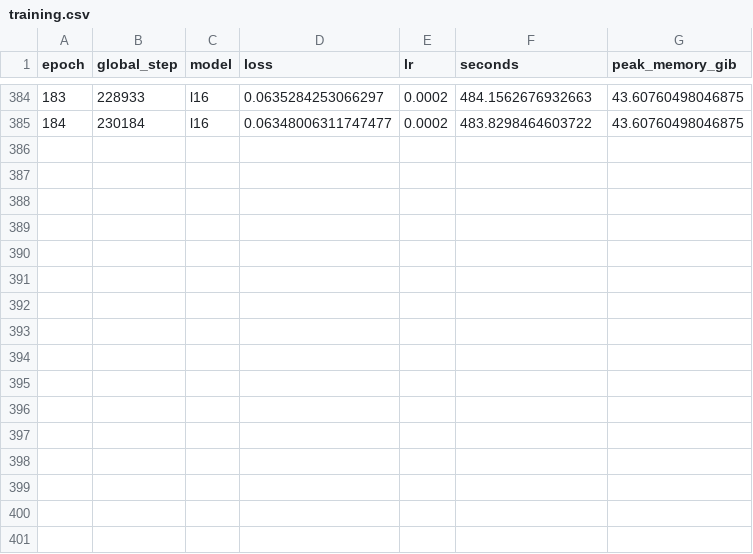
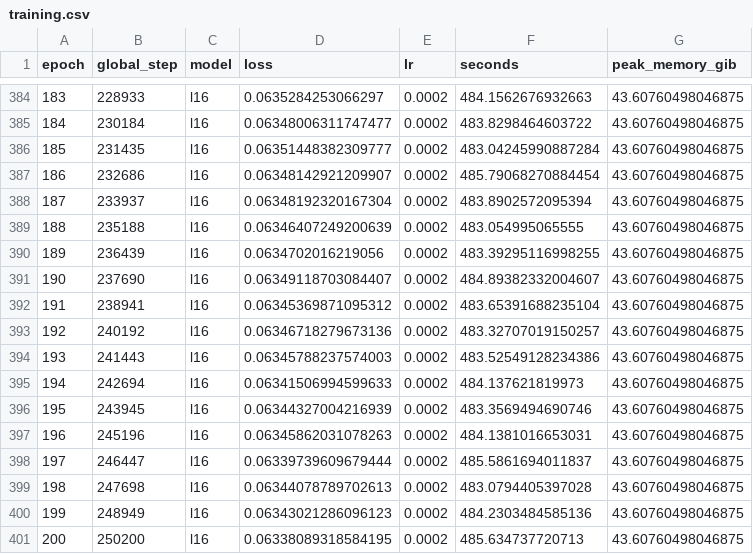
Before and after one commit to Yulongggggg/Reproduce_JIT, a CSV file: reports/training.csv, drawn as a sheet; only a part is shown, gaps mark what is left out; the diff names each change by its address in the sheet, - before the commit and + after, or states it on an @@ line.

```diff
--- a/reports/training.csv
+++ b/reports/training.csv
+row 386: 185 | 231435 | l16 | 0.06351448382309777 | 0.0002 | 483.04245990887284 | 43.60760498046875
+row 387: 186 | 232686 | l16 | 0.06348142921209907 | 0.0002 | 485.79068270884454 | 43.60760498046875
+row 388: 187 | 233937 | l16 | 0.06348192320167304 | 0.0002 | 483.8902572095394 | 43.60760498046875
+row 389: 188 | 235188 | l16 | 0.06346407249200639 | 0.0002 | 483.054995065555 | 43.60760498046875
+row 390: 189 | 236439 | l16 | 0.0634702016219056 | 0.0002 | 483.39295116998255 | 43.60760498046875
+row 391: 190 | 237690 | l16 | 0.06349118703084407 | 0.0002 | 484.89382332004607 | 43.60760498046875
+row 392: 191 | 238941 | l16 | 0.06345369871095312 | 0.0002 | 483.65391688235104 | 43.60760498046875
+row 393: 192 | 240192 | l16 | 0.06346718279673136 | 0.0002 | 483.32707019150257 | 43.60760498046875
+row 394: 193 | 241443 | l16 | 0.06345788237574003 | 0.0002 | 483.52549128234386 | 43.60760498046875
+row 395: 194 | 242694 | l16 | 0.06341506994599633 | 0.0002 | 484.137621819973 | 43.60760498046875
+row 396: 195 | 243945 | l16 | 0.06344327004216939 | 0.0002 | 483.3569494690746 | 43.60760498046875
+row 397: 196 | 245196 | l16 | 0.06345862031078263 | 0.0002 | 484.1381016653031 | 43.60760498046875
+row 398: 197 | 246447 | l16 | 0.06339739609679444 | 0.0002 | 485.5861694011837 | 43.60760498046875
+row 399: 198 | 247698 | l16 | 0.06344078789702613 | 0.0002 | 483.0794405397028 | 43.60760498046875
+row 400: 199 | 248949 | l16 | 0.06343021286096123 | 0.0002 | 484.2303484585136 | 43.60760498046875
+row 401: 200 | 250200 | l16 | 0.06338089318584195 | 0.0002 | 485.634737720713 | 43.60760498046875
```
Also changed, not shown: 12 other files.
